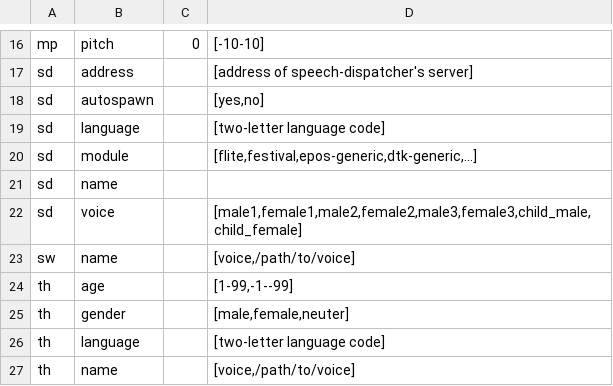
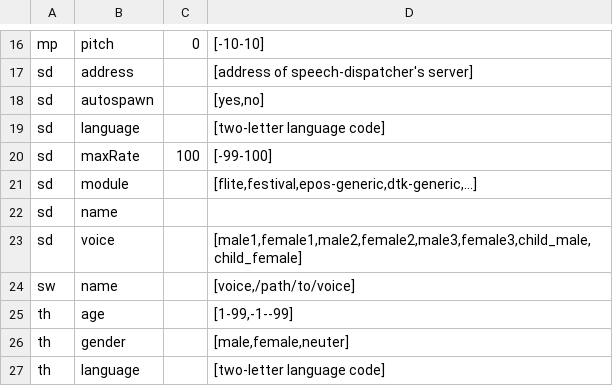
Before and after one commit to brltty/brltty, a CSV file: Documents/speech-parameter.csv, drawn as a sheet; only a part is shown, gaps mark what is left out; the shorter side is filled out with more unchanged rows.

Commit message:
brltty.conf: add the sd:maxRate parameter

```diff
--- a/Documents/speech-parameter.csv
+++ b/Documents/speech-parameter.csv
@@ -19,2 +19,3 @@
 "sd","language","","[two-letter language code]"
+"sd","maxRate","100","[-99-100]"
 "sd","module","","[flite,festival,epos-generic,dtk-generic,...]"
```
Also changed, not shown: 1 other file.
